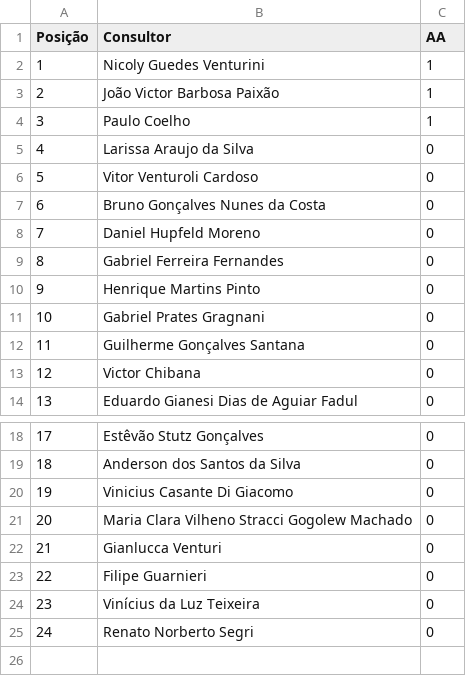
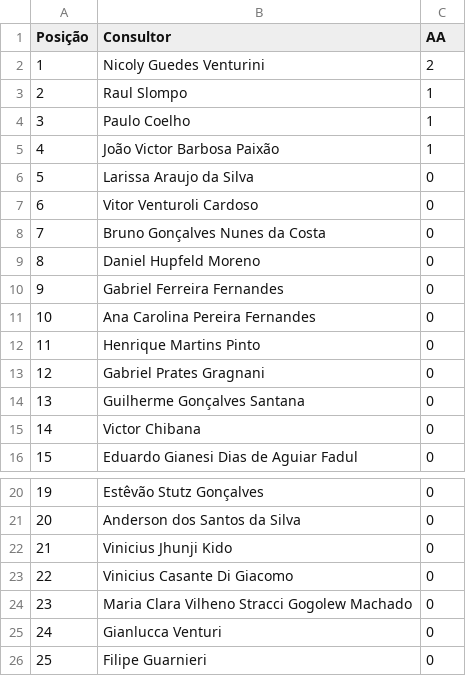
Before and after one commit to sprietootero/gestaoavista-sp1, a CSV file: ranking_muapd.csv, drawn as a sheet; only a part is shown, gaps mark what is left out; the shorter side is filled out with more unchanged rows; addresses are those after the commit; the diff names each change by its address in the sheet, - before the commit and + after, or states it on an @@ line.

```diff
--- a/ranking_muapd.csv
+++ b/ranking_muapd.csv
-C2 (AA): 1
+C2 (AA): 2
+row 3: 2 | Raul Slompo | 1
@@ column A (Posição) renumbered from row 5 down @@
+row 11: 10 | Ana Carolina Pereira Fernandes | 0
+row 22: 21 | Vinicius Jhunji Kido | 0
```
Also changed, not shown: dados_extraidos.csv, ranking_7dias.csv, 1 other file.
